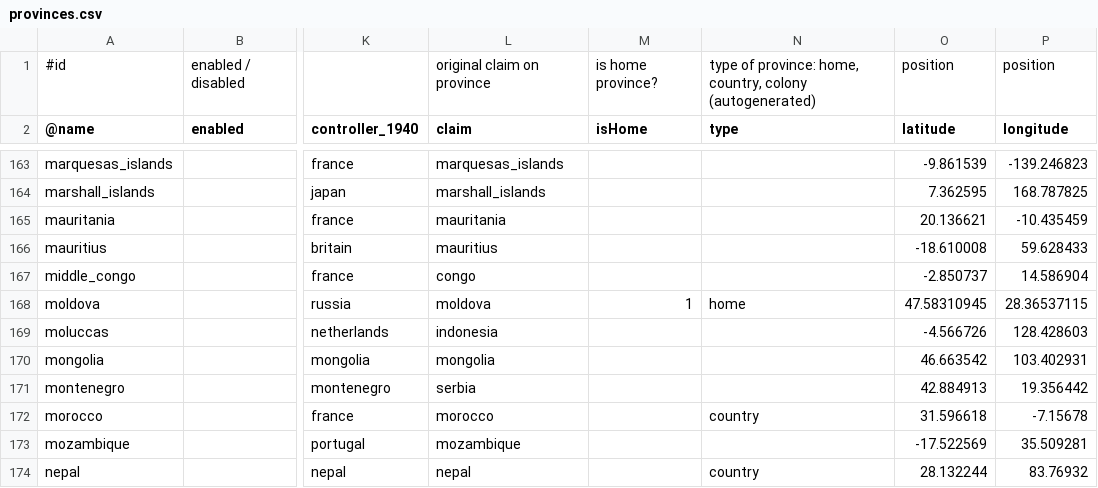
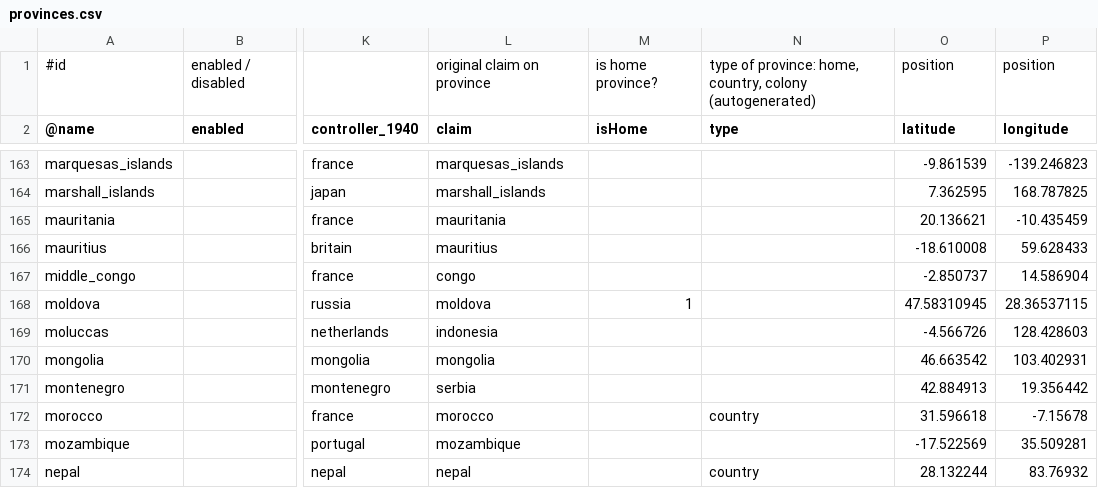
Before and after one commit to brothermunro/Dreadnought-Improvement-Project, a CSV file: provinces.csv, drawn as a sheet; only a part is shown, gaps mark what is left out; the diff names each change by its address in the sheet, - before the commit and + after, or states it on an @@ line.

Commit message:
Removed home tag for Moldova

```diff
--- a/provinces.csv
+++ b/provinces.csv
-N168 (type): home
+N168 (type): (empty)
```
